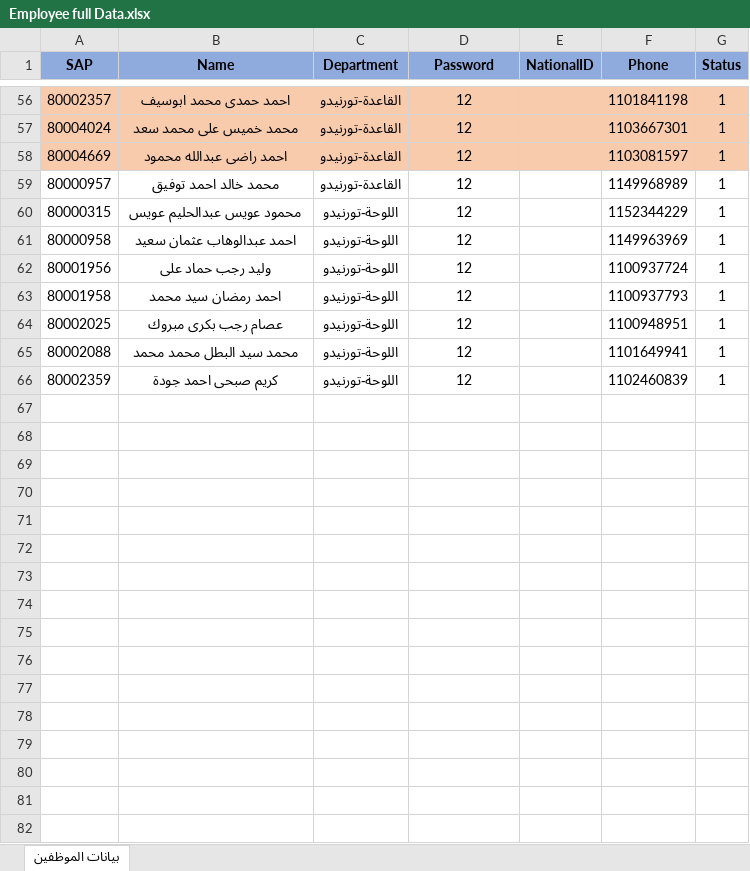
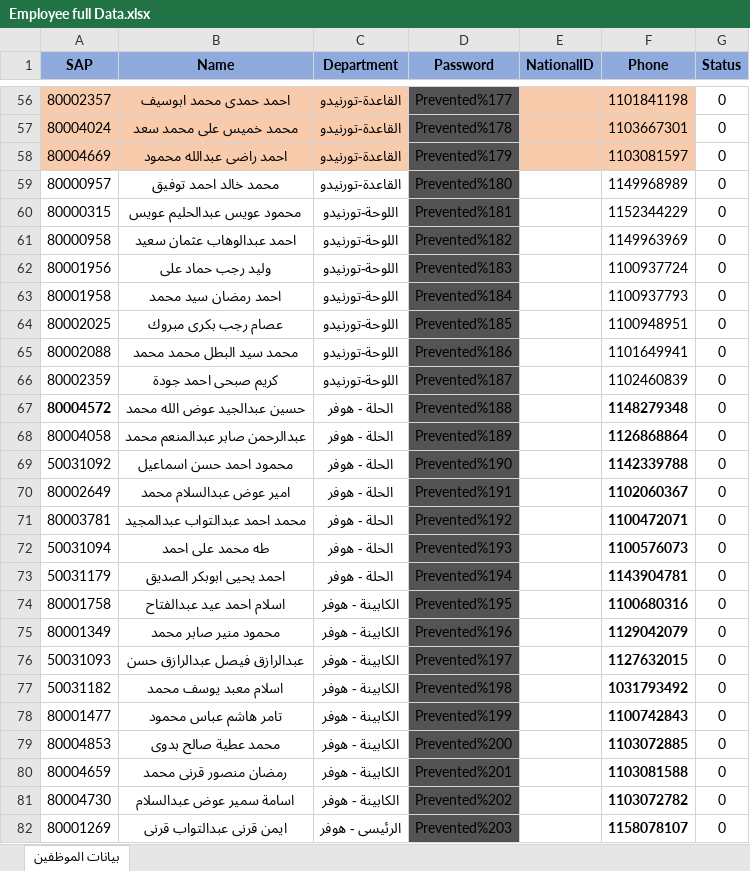
Before and after one commit to MohamedAbdeltwabAli/SkillMatrix-Questions, an Excel workbook: Extra Data for project/Questions files/Employee full Data.xlsx, sheet بيانات الموظفين, drawn as a sheet; only a part is shown, gaps mark what is left out; values as stored, in another font and other column widths than the file's, no borders; table styles not drawn; the diff covers the shown part only; the diff names each change by its address in the sheet, - before the commit and + after, or states it on an @@ line.

```diff
--- a/Extra Data for project/Questions files/Employee full Data.xlsx (sheet بيانات الموظفين)
+++ b/Extra Data for project/Questions files/Employee full Data.xlsx (sheet بيانات الموظفين)
-D56:D58 fill: #F8CBAD
+D56:D58 fill: #535353
-D56 (Password): 12
+D56 (Password): Prevented%177
-G56:G66 (Status): 1
+G56:G66 (Status): 0
-G56:G58 fill: #F8CBAD
+G56:G58 fill: none
-D57 (Password): 12
+D57 (Password): Prevented%178
-D58 (Password): 12
+D58 (Password): Prevented%179
-D59 (Password): 12
+D59 (Password): Prevented%180
-D59:D66 fill: none
+D59:D66 fill: #535353
-D60 (Password): 12
+D60 (Password): Prevented%181
-D61 (Password): 12
+D61 (Password): Prevented%182
-D62 (Password): 12
+D62 (Password): Prevented%183
-D63 (Password): 12
+D63 (Password): Prevented%184
-D64 (Password): 12
+D64 (Password): Prevented%185
-D65 (Password): 12
+D65 (Password): Prevented%186
-D66 (Password): 12
+D66 (Password): Prevented%187
+row 67: 80004572 | حسين عبدالجيد عوض الله محمد | الحلة - هوفر | Prevented%188 |  | 1148279348 | 0
+row 68: 80004058 | عبدالرحمن صابر عبدالمنعم محمد | الحلة - هوفر | Prevented%189 |  | 1126868864 | 0
+row 69: 50031092 | محمود احمد حسن اسماعيل | الحلة - هوفر | Prevented%190 |  | 1142339788 | 0
+row 70: 80002649 | امير عوض عبدالسلام محمد | الحلة - هوفر | Prevented%191 |  | 1102060367 | 0
+row 71: 80003781 | محمد احمد عبدالتواب عبدالمجيد | الحلة - هوفر | Prevented%192 |  | 1100472071 | 0
+row 72: 50031094 | طه محمد على احمد | الحلة - هوفر | Prevented%193 |  | 1100576073 | 0
+row 73: 50031179 | احمد يحيى ابوبكر الصديق | الحلة - هوفر | Prevented%194 |  | 1143904781 | 0
+row 74: 80001758 | اسلام احمد عيد عبدالفتاح | الكابينة - هوفر | Prevented%195 |  | 1100680316 | 0
+row 75: 80001349 | محمود منير صابر محمد | الكابينة - هوفر | Prevented%196 |  | 1129042079 | 0
+row 76: 50031093 | عبدالرازق فيصل عبدالرازق حسن | الكابينة - هوفر | Prevented%197 |  | 1127632015 | 0
+row 77: 50031182 | اسلام معبد يوسف محمد | الكابينة - هوفر | Prevented%198 |  | 1031793492 | 0
+row 78: 80001477 | تامر هاشم عباس محمود | الكابينة - هوفر | Prevented%199 |  | 1100742843 | 0
+row 79: 80004853 | محمد عطية صالح بدوى | الكابينة - هوفر | Prevented%200 |  | 1103072885 | 0
+row 80: 80004659 | رمضان منصور قرنى محمد | الكابينة - هوفر | Prevented%201 |  | 1103081588 | 0
+row 81: 80004730 | اسامة سمير عوض عبدالسلام | الكابينة - هوفر | Prevented%202 |  | 1103072782 | 0
+row 82: 80001269 | ايمن قرنى عبدالتواب قرنى | الرئيسى - هوفر | Prevented%203 |  | 1158078107 | 0
```
Also changed, not shown: 66 added rows, 88 edited cells and cell formats elsewhere in this sheet, Extra Data for project/Questions files/Questions Full Data.xlsx, 7 other files.
